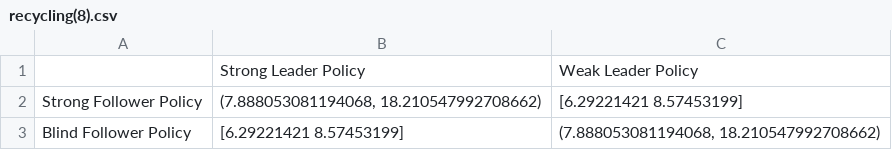
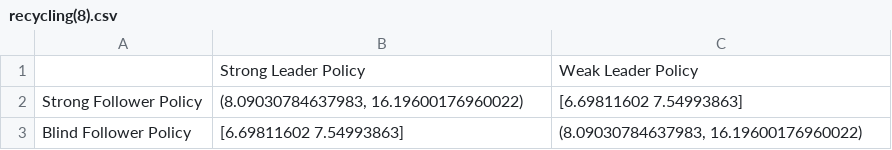
Before and after one commit to izzikampono/Thesis-New, a CSV file: comparison_matrix/recycling(8).csv, drawn as a sheet.

```diff
--- a/comparison_matrix/recycling(8).csv
+++ b/comparison_matrix/recycling(8).csv
@@ -1,3 +1,3 @@
 ,Strong Leader Policy,Weak Leader Policy
-Strong Follower Policy,"(7.888053081194068, 18.210547992708662)",[6.29221421 8.57453199]
-Blind Follower Policy,[6.29221421 8.57453199],"(7.888053081194068, 18.210547992708662)"
+Strong Follower Policy,"(8.09030784637983, 16.19600176960022)",[6.69811602 7.54993863]
+Blind Follower Policy,[6.69811602 7.54993863],"(8.09030784637983, 16.19600176960022)"
```
Also changed, not shown: 21 other files.
